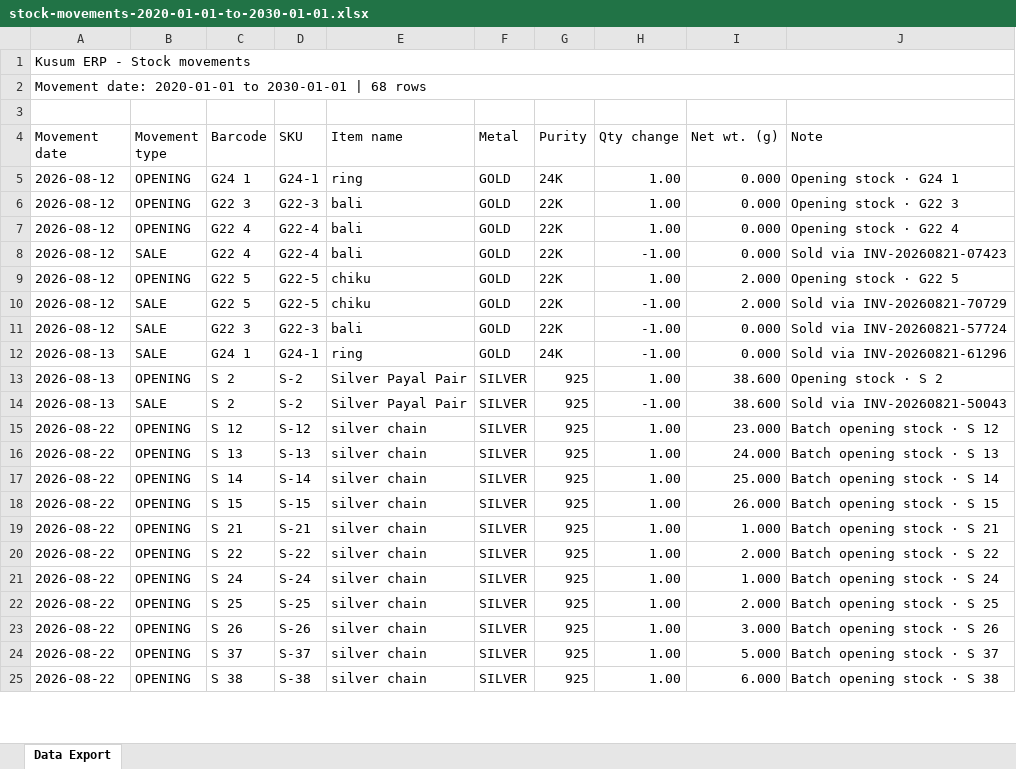
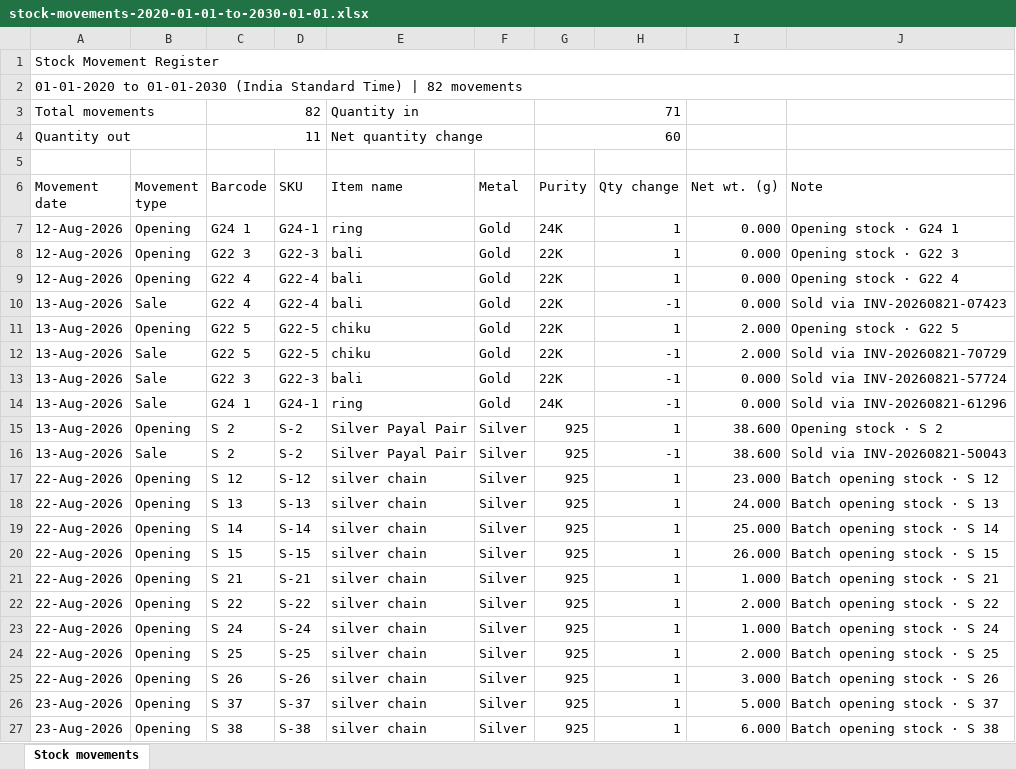
Before and after one commit to Parikshit-Abuj/Kusum-Jewelers-ERP, an Excel workbook: test-exports/stock-movements-2020-01-01-to-2030-01-01.xlsx, sheet Stock movements, drawn as a sheet; only a part is shown; values as stored, in another font and other column widths than the file's, no cell formats; table styles not drawn; addresses are those after the commit; the diff covers the shown part only; the diff names each change by its address in the sheet, - before the commit and + after, or states it on an @@ line.

```diff
--- a/test-exports/stock-movements-2020-01-01-to-2030-01-01.xlsx (sheet Stock movements)
+++ b/test-exports/stock-movements-2020-01-01-to-2030-01-01.xlsx (sheet Stock movements)
-sheet tab: Data Export
+sheet tab: Stock movements
-A1 (Movement date): Kusum ERP - Stock movements
+A1 (Movement date): Stock Movement Register
-A2 (Movement date): Movement date: 2020-01-01 to 2030-01-01 | 68 rows
+A2 (Movement date): 01-01-2020 to 01-01-2030 (India Standard Time) | 82 movements
+row 3: Total movements |  | 82 |  | Quantity in |  | 71
+row 4: Quantity out |  | 11 |  | Net quantity change |  | 60
-A7:A9 (Movement date): 2026-08-12
+A7:A9 (Movement date): 12-Aug-2026
-B7:B9 (Movement type): OPENING
+B7:B9 (Movement type): Opening
-F7:F14 (Metal): GOLD
+F7:F14 (Metal): Gold
-H7:H9 (Qty change): 1.00
+H7:H9 (Qty change): 1
-A10:A13 (Movement date): 2026-08-12
+A10:A13 (Movement date): 13-Aug-2026
-B10 (Movement type): SALE
+B10 (Movement type): Sale
-H10 (Qty change): -1.00
+H10 (Qty change): -1
-B11 (Movement type): OPENING
+B11 (Movement type): Opening
-H11 (Qty change): 1.00
+H11 (Qty change): 1
-B12:B14 (Movement type): SALE
+B12:B14 (Movement type): Sale
-H12:H14 (Qty change): -1.00
+H12:H14 (Qty change): -1
-A14:A16 (Movement date): 2026-08-13
+A14:A16 (Movement date): 13-Aug-2026
-B15 (Movement type): OPENING
+B15 (Movement type): Opening
-F15:F27 (Metal): SILVER
+F15:F27 (Metal): Silver
-H15 (Qty change): 1.00
+H15 (Qty change): 1
-B16 (Movement type): SALE
+B16 (Movement type): Sale
-H16 (Qty change): -1.00
+H16 (Qty change): -1
-A17:A25 (Movement date): 2026-08-22
+A17:A25 (Movement date): 22-Aug-2026
-B17:B27 (Movement type): OPENING
+B17:B27 (Movement type): Opening
-H17:H27 (Qty change): 1.00
+H17:H27 (Qty change): 1
-A26:A27 (Movement date): 2026-08-22
+A26:A27 (Movement date): 23-Aug-2026
```
Also changed, not shown: 14 added rows and 188 edited cells elsewhere in this sheet, cell formats, test-exports/cashbook-2020-01-01-to-2030-01-01.xlsx, test-exports/customer-ledger-2020-01-01-to-2030-01-01.xlsx, 6 other files.
